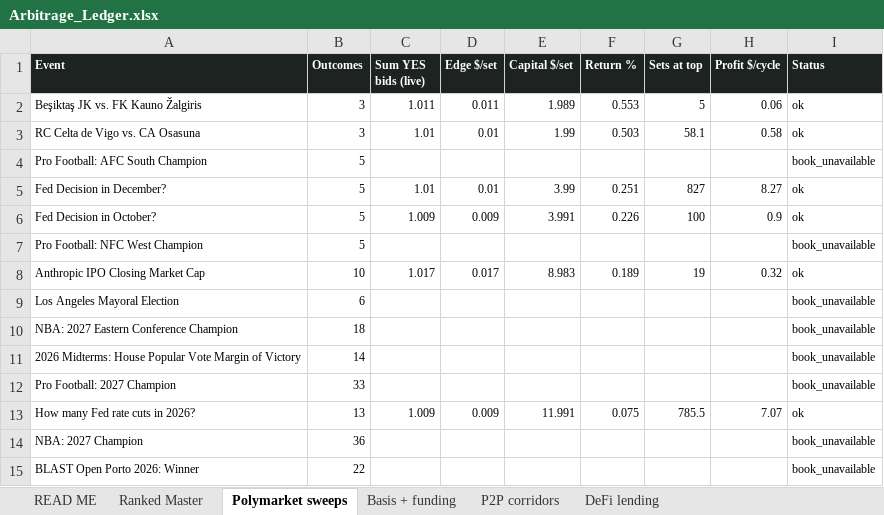
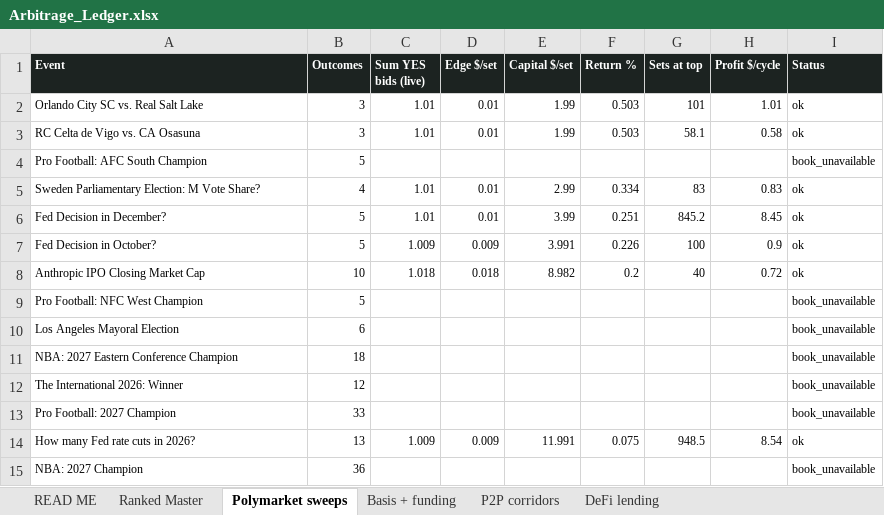
Before and after one commit to nkk5svsgff-coder/Test, an Excel workbook: arb-scanner/data/Arbitrage_Ledger.xlsx, sheet Polymarket sweeps, drawn as a sheet; values as stored, in another font and other column widths than the file's, no borders; removed rows and columns are numbered as before the commit, all else as after; the diff names each change by its address in the sheet, - before the commit and + after, or states it on an @@ line.

```diff
--- a/arb-scanner/data/Arbitrage_Ledger.xlsx (sheet Polymarket sweeps)
+++ b/arb-scanner/data/Arbitrage_Ledger.xlsx (sheet Polymarket sweeps)
-row 2: Beşiktaş JK vs. FK Kauno Žalgiris | 3 | 1.011 | 0.011 | 1.989 | 0.553 | 5 | 0.06 | ok
+row 2: Orlando City SC vs. Real Salt Lake | 3 | 1.01 | 0.01 | 1.99 | 0.503 | 101 | 1.01 | ok
+row 5: Sweden Parliamentary Election: M Vote Share? | 4 | 1.01 | 0.01 | 2.99 | 0.334 | 83 | 0.83 | ok
-G6 (Sets at top): 827
+G6 (Sets at top): 845.2
-H6 (Profit $/cycle): 8.27
+H6 (Profit $/cycle): 8.45
+row 8: Anthropic IPO Closing Market Cap | 10 | 1.018 | 0.018 | 8.982 | 0.2 | 40 | 0.72 | ok
-row 8: Anthropic IPO Closing Market Cap | 10 | 1.017 | 0.017 | 8.983 | 0.189 | 19 | 0.32 | ok
-row 11: 2026 Midterms: House Popular Vote Margin of Victory | 14 |  |  |  |  |  |  | book_unavailable
+row 12: The International 2026: Winner | 12 |  |  |  |  |  |  | book_unavailable
-G14 (Sets at top): 785.5
+G14 (Sets at top): 948.5
-H14 (Profit $/cycle): 7.07
+H14 (Profit $/cycle): 8.54
-row 15: BLAST Open Porto 2026: Winner | 22 |  |  |  |  |  |  | book_unavailable
```
Also changed, not shown: sheet Ranked Master, sheet READ ME, 3 other files.
